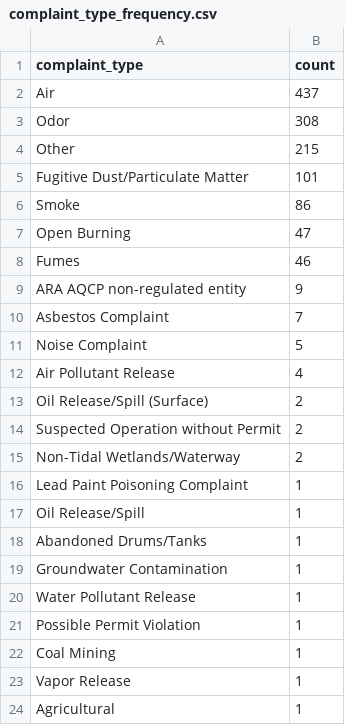
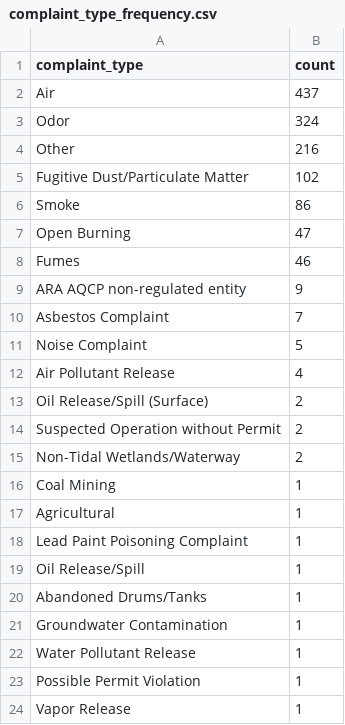
Before and after one commit to ktanner23/live-nicar-pipeline, a CSV file: exported_data/complaint_type_frequency.csv, drawn as a sheet.

```diff
--- a/exported_data/complaint_type_frequency.csv
+++ b/exported_data/complaint_type_frequency.csv
@@ -2,5 +2,5 @@ complaint_type,count
 Air,437
-Odor,308
-Other,215
-Fugitive Dust/Particulate Matter,101
+Odor,324
+Other,216
+Fugitive Dust/Particulate Matter,102
 Smoke,86
@@ -15,2 +15,4 @@ Suspected Operation without Permit,2
 Non-Tidal Wetlands/Waterway,2
+Coal Mining,1
+Agricultural,1
 Lead Paint Poisoning Complaint,1
@@ -21,4 +23,2 @@ Water Pollutant Release,1
 Possible Permit Violation,1
-Coal Mining,1
 Vapor Release,1
-Agricultural,1
```
Also changed, not shown: exported_data/all_complaints.csv, exported_data/county_frequency.csv, 1 other file.
